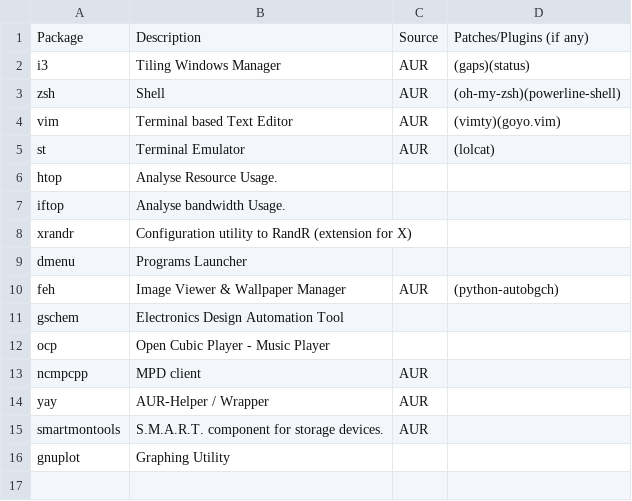
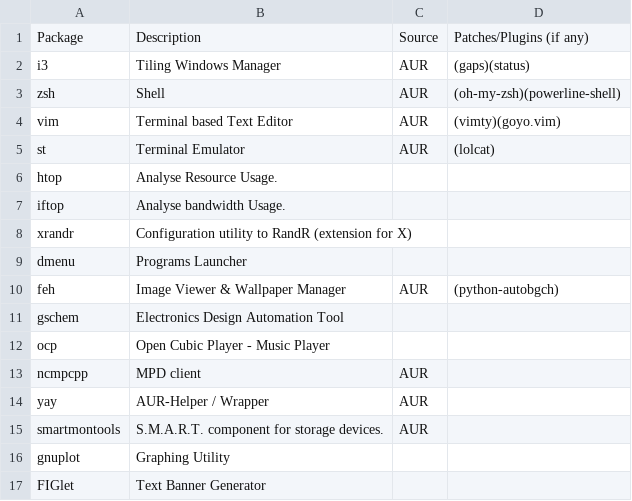
Before and after one commit to pandevim/dotfiles, a CSV file: programs.csv, drawn as a sheet; the diff names each change by its address in the sheet, - before the commit and + after, or states it on an @@ line.

Commit message:
Update programs.csv

```diff
--- a/programs.csv
+++ b/programs.csv
+row 17: FIGlet | Text Banner Generator
```
